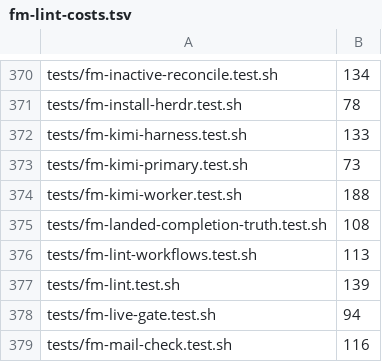
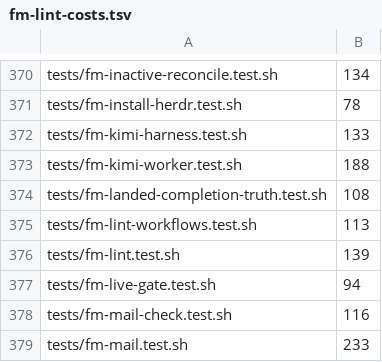
Before and after one commit to Amplify-Logic/firstmate, a TSV file: bin/fm-lint-costs.tsv, drawn as a sheet; only a part is shown, gaps mark what is left out; the shorter side is filled out with more unchanged rows; the diff names each change by its address in the sheet, - before the commit and + after, or states it on an @@ line.

```diff
--- a/bin/fm-lint-costs.tsv
+++ b/bin/fm-lint-costs.tsv
-row 373: tests/fm-kimi-primary.test.sh | 73
```
Also changed, not shown: docs/toolchain-manifest.tsv, 29 other files.
